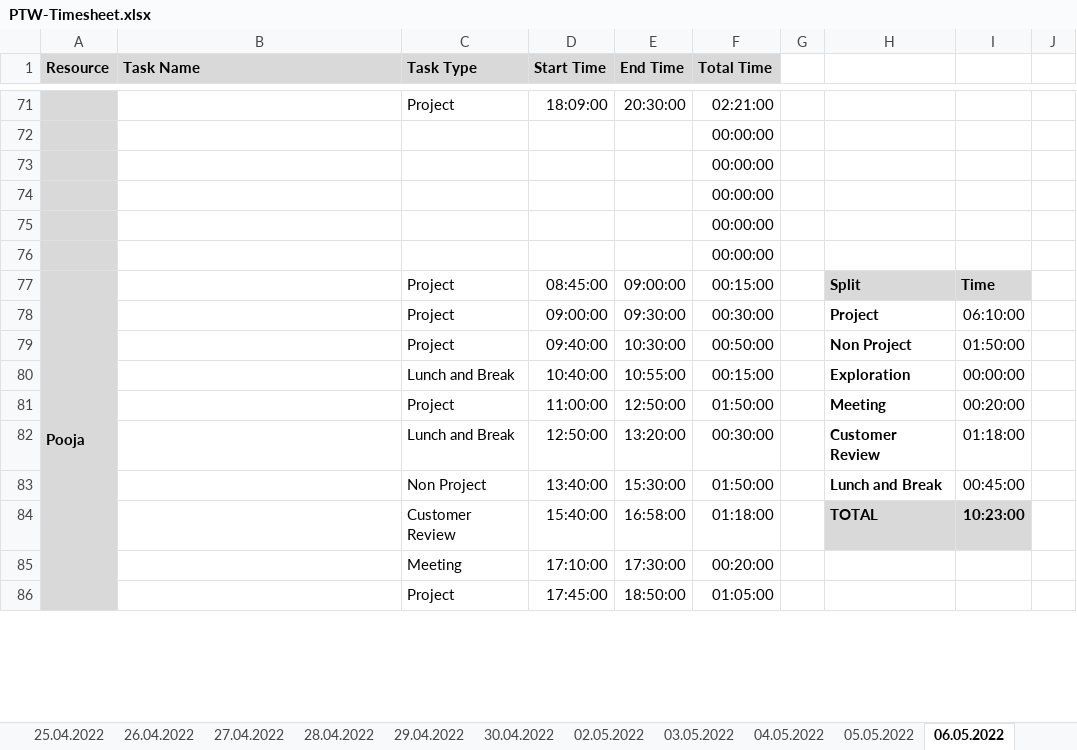
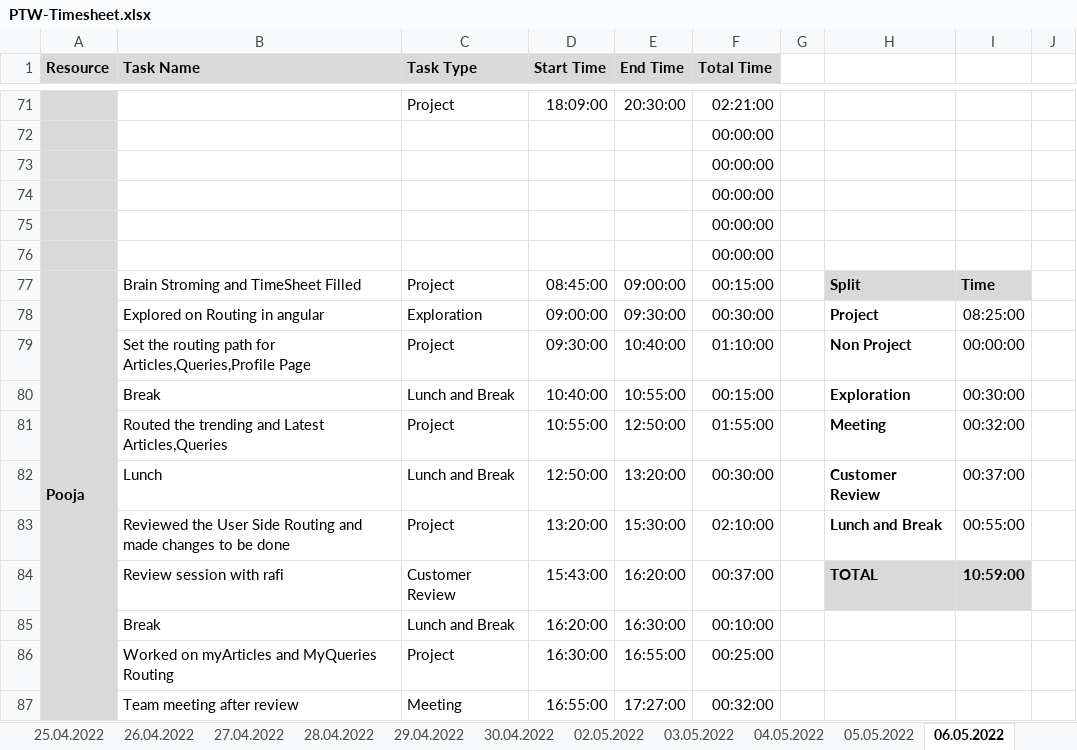
Before and after one commit to arvi9/ASPNet-WebAPI-Anngular-Project, an Excel workbook: Aurora/Process/PTW-Timesheet.xlsx, sheet 06.05.2022, drawn as a sheet; only a part is shown, gaps mark what is left out; values as stored, in another font and other column widths than the file's, no borders; conditional formats not drawn; removed rows and columns are numbered as before the commit, all else as after; rows hold the shown columns only; the diff covers the shown part only; the diff names each change by its address in the sheet, - before the commit and + after, or states it on an @@ line.

```diff
--- a/Aurora/Process/PTW-Timesheet.xlsx (sheet 06.05.2022)
+++ b/Aurora/Process/PTW-Timesheet.xlsx (sheet 06.05.2022)
-B77 (Task Name): (empty)
+B77 (Task Name): Brain Stroming and TimeSheet Filled
-B78 (Task Name): (empty)
+B78 (Task Name): Explored on Routing in angular
-C78 (Task Type): Project
+C78 (Task Type): Exploration
-I78: 06:10:00
+I78: 08:25:00
-B79 (Task Name): (empty)
+B79 (Task Name): Set the routing path for Articles,Queries,Profile Page
-D79 (Start Time): 09:40:00
+D79 (Start Time): 09:30:00
-E79 (End Time): 10:30:00
+E79 (End Time): 10:40:00
-F79 (Total Time): 00:50:00
+F79 (Total Time): 01:10:00
-I79: 01:50:00
+I79: 00:00:00
-B80 (Task Name): (empty)
+B80 (Task Name): Break
-I80: 00:00:00
+I80: 00:30:00
-B81 (Task Name): (empty)
+B81 (Task Name): Routed the trending and Latest Articles,Queries
-D81 (Start Time): 11:00:00
+D81 (Start Time): 10:55:00
-F81 (Total Time): 01:50:00
+F81 (Total Time): 01:55:00
-I81: 00:20:00
+I81: 00:32:00
-B82 (Task Name): (empty)
+B82 (Task Name): Lunch
-I82: 01:18:00
+I82: 00:37:00
-B83 (Task Name): (empty)
+B83 (Task Name): Reviewed the User Side Routing and made changes to be done
-C83 (Task Type): Non Project
+C83 (Task Type): Project
-D83 (Start Time): 13:40:00
+D83 (Start Time): 13:20:00
-F83 (Total Time): 01:50:00
+F83 (Total Time): 02:10:00
-I83: 00:45:00
+I83: 00:55:00
-B84 (Task Name): (empty)
+B84 (Task Name): Review session with rafi
-D84 (Start Time): 15:40:00
+D84 (Start Time): 15:43:00
-E84 (End Time): 16:58:00
+E84 (End Time): 16:20:00
-F84 (Total Time): 01:18:00
+F84 (Total Time): 00:37:00
-I84: 10:23:00
+I84: 10:59:00
-row 85:  |  | Meeting | 17:10:00 | 17:30:00 | 00:20:00
-row 86:  |  | Project | 17:45:00 | 18:50:00 | 01:05:00
+row 85:  | Break | Lunch and Break | 16:20:00 | 16:30:00 | 00:10:00
+row 86:  | Worked on myArticles and MyQueries Routing | Project | 16:30:00 | 16:55:00 | 00:25:00
+row 87:  | Team meeting after review | Meeting | 16:55:00 | 17:27:00 | 00:32:00
```
Also changed, not shown: 24 added rows, 25 removed rows, 1 moved row and 79 edited cells elsewhere in this sheet, other sheet tabs, formulas that keep their value.
